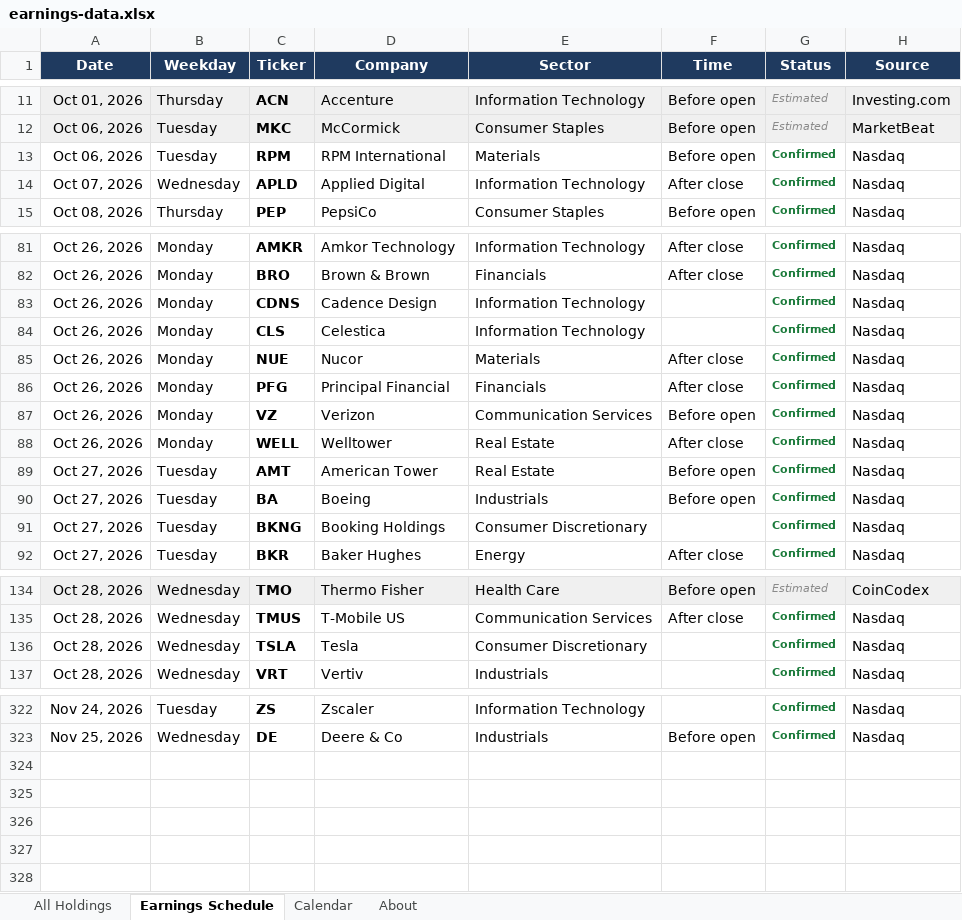
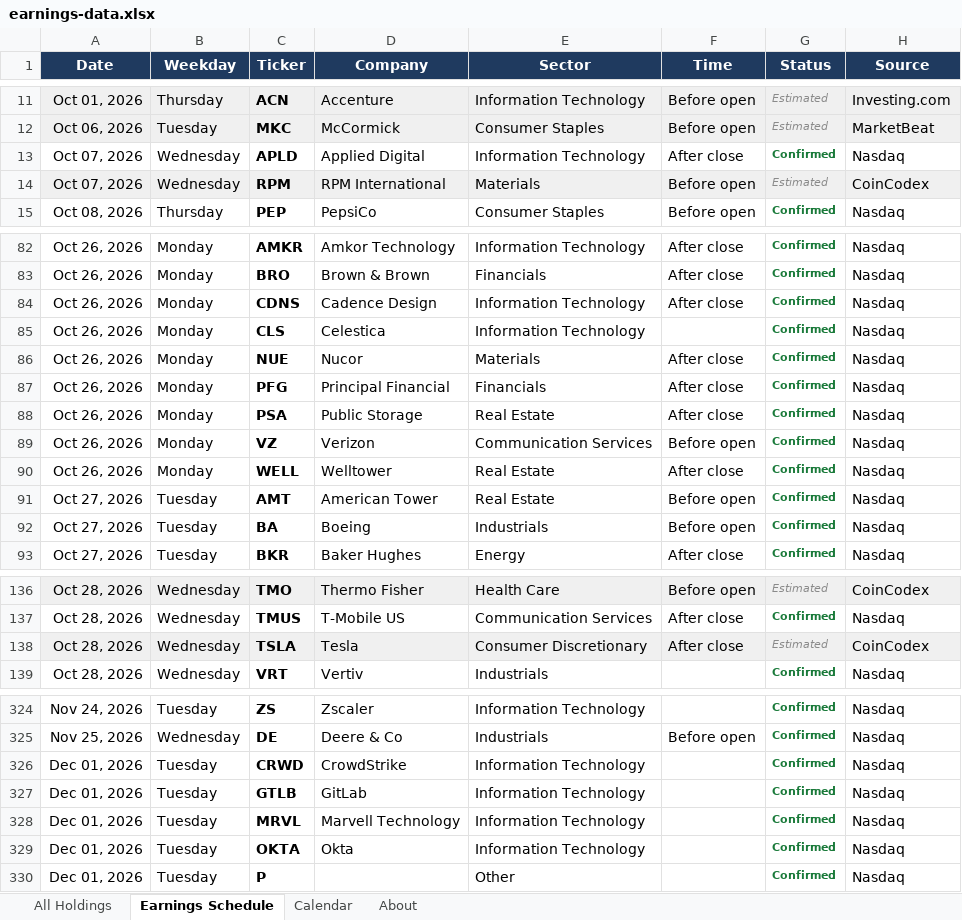
Before and after one commit to alexpkatz/earnings-calendar, an Excel workbook: earnings-data.xlsx, sheet Earnings Schedule, drawn as a sheet; only a part is shown, gaps mark what is left out; values as stored, in another font and other column widths than the file's, no borders; removed rows and columns are numbered as before the commit, all else as after; the diff covers the shown part only; the diff names each change by its address in the sheet, - before the commit and + after, or states it on an @@ line.

```diff
--- a/earnings-data.xlsx (sheet Earnings Schedule)
+++ b/earnings-data.xlsx (sheet Earnings Schedule)
-row 13: Oct 06, 2026 | Tuesday | RPM | RPM International | Materials | Before open | Confirmed | Nasdaq
+row 14: Oct 07, 2026 | Wednesday | RPM | RPM International | Materials | Before open | Estimated | CoinCodex
-F84 (Time): (empty)
+F84 (Time): After close
+row 88: Oct 26, 2026 | Monday | PSA | Public Storage | Real Estate | After close | Confirmed | Nasdaq
-row 91: Oct 27, 2026 | Tuesday | BKNG | Booking Holdings | Consumer Discretionary |  | Confirmed | Nasdaq
-A138:H138 fill: none
+A138:H138 fill: #F0F0F0
-F138 (Time): (empty)
+F138 (Time): After close
-G138 (Status): Confirmed
+G138 (Status): Estimated
@@ G138 bold: on → off, italic: off → on, text colour: #1A7A3A → #8A8A8A @@
-H138 (Source): Nasdaq
+H138 (Source): CoinCodex
+row 326: Dec 01, 2026 | Tuesday | CRWD | CrowdStrike | Information Technology |  | Confirmed | Nasdaq
+row 327: Dec 01, 2026 | Tuesday | GTLB | GitLab | Information Technology |  | Confirmed | Nasdaq
+row 328: Dec 01, 2026 | Tuesday | MRVL | Marvell Technology | Information Technology |  | Confirmed | Nasdaq
+row 329: Dec 01, 2026 | Tuesday | OKTA | Okta | Information Technology |  | Confirmed | Nasdaq
+row 330: Dec 01, 2026 | Tuesday | P |  | Other |  | Confirmed | Nasdaq
```
Also changed, not shown: 5 added rows, 3 removed rows and 6 edited cells elsewhere in this sheet, sheet All Holdings, sheet Calendar, sheet About, 1 other file.
